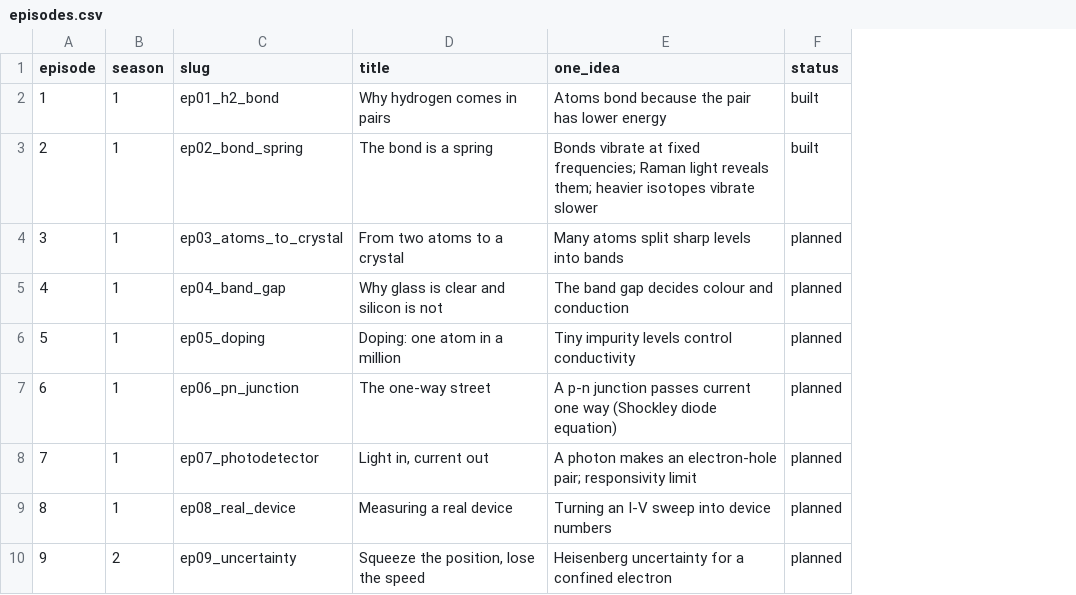
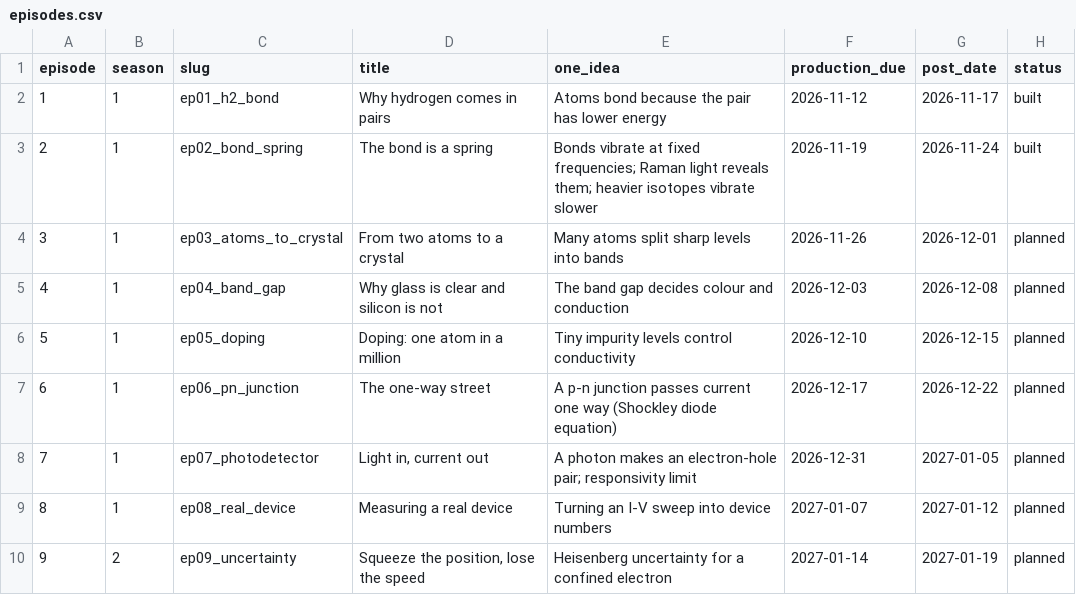
Before and after one commit to luckycharmer/Python_tutorials_2025, a CSV file: notebooks/bonds_to_devices/episodes.csv, drawn as a sheet; only a part is shown; the diff names each change by its address in the sheet, - before the commit and + after, or states it on an @@ line.

```diff
--- a/notebooks/bonds_to_devices/episodes.csv
+++ b/notebooks/bonds_to_devices/episodes.csv
+column F (production_due), rows 2-10: 2026-11-12 | 2026-11-19 | 2026-11-26 | 2026-12-03 | 2026-12-10 | 2026-12-17 | 2026-12-31 | 2027-01-07 | 2027-01-14
+column G (post_date), rows 2-10: 2026-11-17 | 2026-11-24 | 2026-12-01 | 2026-12-08 | 2026-12-15 | 2026-12-22 | 2027-01-05 | 2027-01-12 | 2027-01-19
```
Also changed, not shown: 1 other file.
